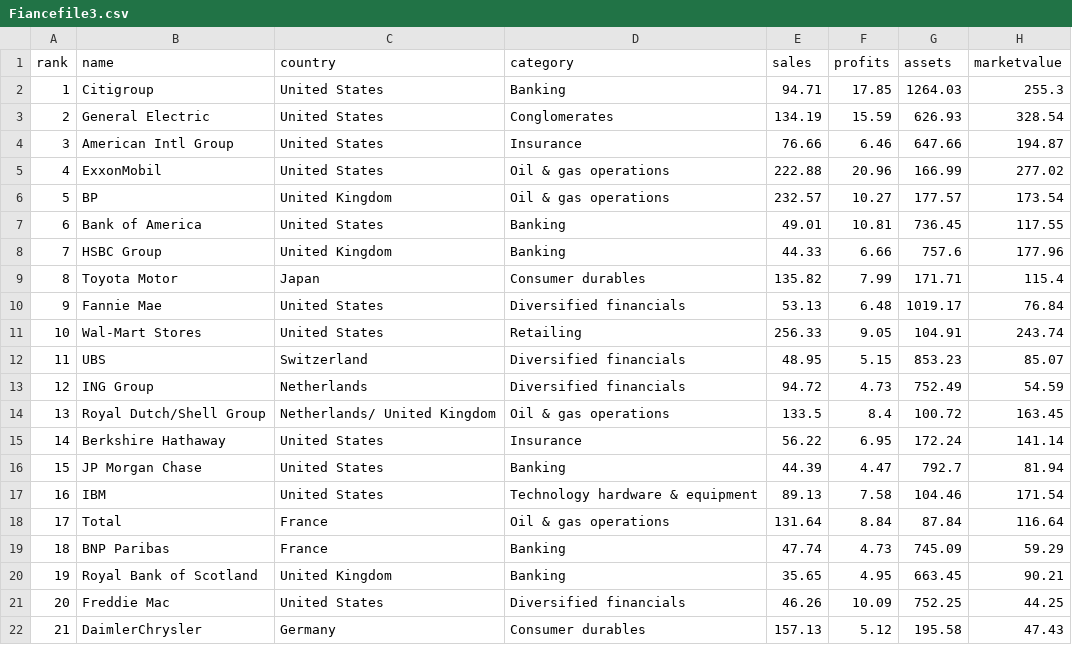
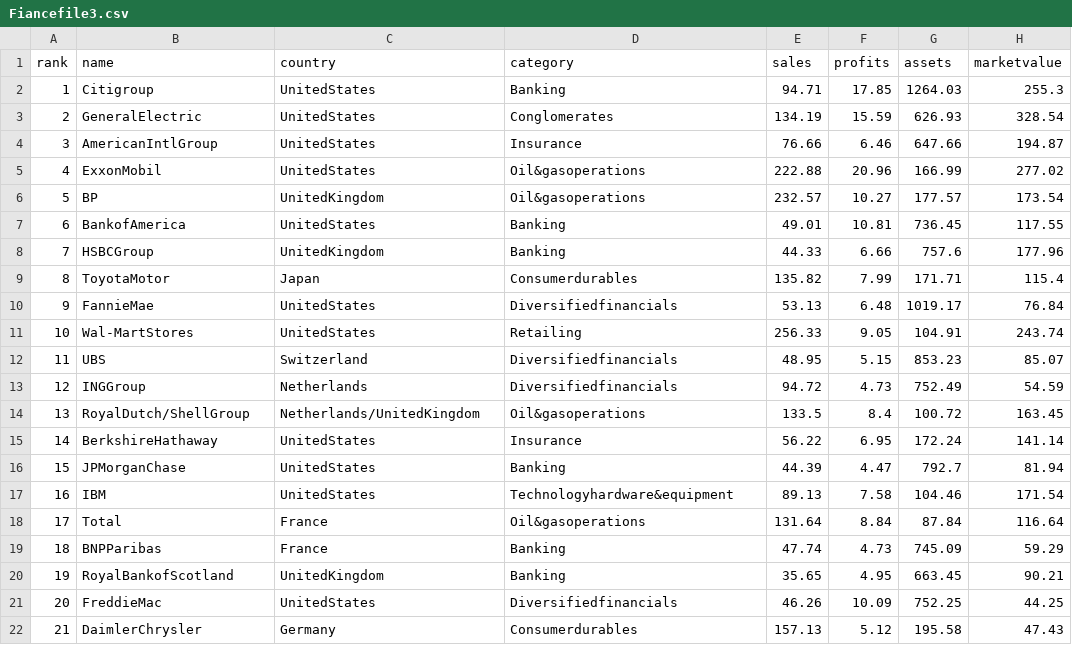
Before and after one commit to acesandbases/hello_weka, a CSV file: Fiancefile3.csv, drawn as a sheet; only a part is shown; the diff covers the shown part only.

Commit message:
Update Fiancefile3.csv

```diff
--- a/Fiancefile3.csv
+++ b/Fiancefile3.csv
@@ -1,22 +1,22 @@
 rank,name,country,category,sales,profits,assets,marketvalue
-1,Citigroup,United States,Banking,94.71,17.85,1264.03,255.3
-2,General Electric,United States,Conglomerates,134.19,15.59,626.93,328.54
-3,American Intl Group,United States,Insurance,76.66,6.46,647.66,194.87
-4,ExxonMobil,United States,Oil & gas operations,222.88,20.96,166.99,277.02
-5,BP,United Kingdom,Oil & gas operations,232.57,10.27,177.57,173.54
-6,Bank of America,United States,Banking,49.01,10.81,736.45,117.55
-7,HSBC Group,United Kingdom,Banking,44.33,6.66,757.6,177.96
-8,Toyota Motor,Japan,Consumer durables,135.82,7.99,171.71,115.4
-9,Fannie Mae,United States,Diversified financials,53.13,6.48,1019.17,76.84
-10,Wal-Mart Stores,United States,Retailing,256.33,9.05,104.91,243.74
-11,UBS,Switzerland,Diversified financials,48.95,5.15,853.23,85.07
-12,ING Group,Netherlands,Diversified financials,94.72,4.73,752.49,54.59
-13,Royal Dutch/Shell Group,Netherlands/ United Kingdom,Oil & gas operations,133.5,8.4,100.72,163.45
-14,Berkshire Hathaway,United States,Insurance,56.22,6.95,172.24,141.14
-15,JP Morgan Chase,United States,Banking,44.39,4.47,792.7,81.94
-16,IBM,United States,Technology hardware & equipment,89.13,7.58,104.46,171.54
-17,Total,France,Oil & gas operations,131.64,8.84,87.84,116.64
-18,BNP Paribas,France,Banking,47.74,4.73,745.09,59.29
-19,Royal Bank of Scotland,United Kingdom,Banking,35.65,4.95,663.45,90.21
-20,Freddie Mac,United States,Diversified financials,46.26,10.09,752.25,44.25
-21,DaimlerChrysler,Germany,Consumer durables,157.13,5.12,195.58,47.43
+1,Citigroup,UnitedStates,Banking,94.71,17.85,1264.03,255.3
+2,GeneralElectric,UnitedStates,Conglomerates,134.19,15.59,626.93,328.54
+3,AmericanIntlGroup,UnitedStates,Insurance,76.66,6.46,647.66,194.87
+4,ExxonMobil,UnitedStates,Oil&gasoperations,222.88,20.96,166.99,277.02
+5,BP,UnitedKingdom,Oil&gasoperations,232.57,10.27,177.57,173.54
+6,BankofAmerica,UnitedStates,Banking,49.01,10.81,736.45,117.55
+7,HSBCGroup,UnitedKingdom,Banking,44.33,6.66,757.6,177.96
+8,ToyotaMotor,Japan,Consumerdurables,135.82,7.99,171.71,115.4
+9,FannieMae,UnitedStates,Diversifiedfinancials,53.13,6.48,1019.17,76.84
+10,Wal-MartStores,UnitedStates,Retailing,256.33,9.05,104.91,243.74
+11,UBS,Switzerland,Diversifiedfinancials,48.95,5.15,853.23,85.07
+12,INGGroup,Netherlands,Diversifiedfinancials,94.72,4.73,752.49,54.59
+13,RoyalDutch/ShellGroup,Netherlands/UnitedKingdom,Oil&gasoperations,133.5,8.4,100.72,163.45
+14,BerkshireHathaway,UnitedStates,Insurance,56.22,6.95,172.24,141.14
+15,JPMorganChase,UnitedStates,Banking,44.39,4.47,792.7,81.94
+16,IBM,UnitedStates,Technologyhardware&equipment,89.13,7.58,104.46,171.54
+17,Total,France,Oil&gasoperations,131.64,8.84,87.84,116.64
+18,BNPParibas,France,Banking,47.74,4.73,745.09,59.29
+19,RoyalBankofScotland,UnitedKingdom,Banking,35.65,4.95,663.45,90.21
+20,FreddieMac,UnitedStates,Diversifiedfinancials,46.26,10.09,752.25,44.25
+21,DaimlerChrysler,Germany,Consumerdurables,157.13,5.12,195.58,47.43
```
Also changed, not shown: 135 edited cells elsewhere in this file.
